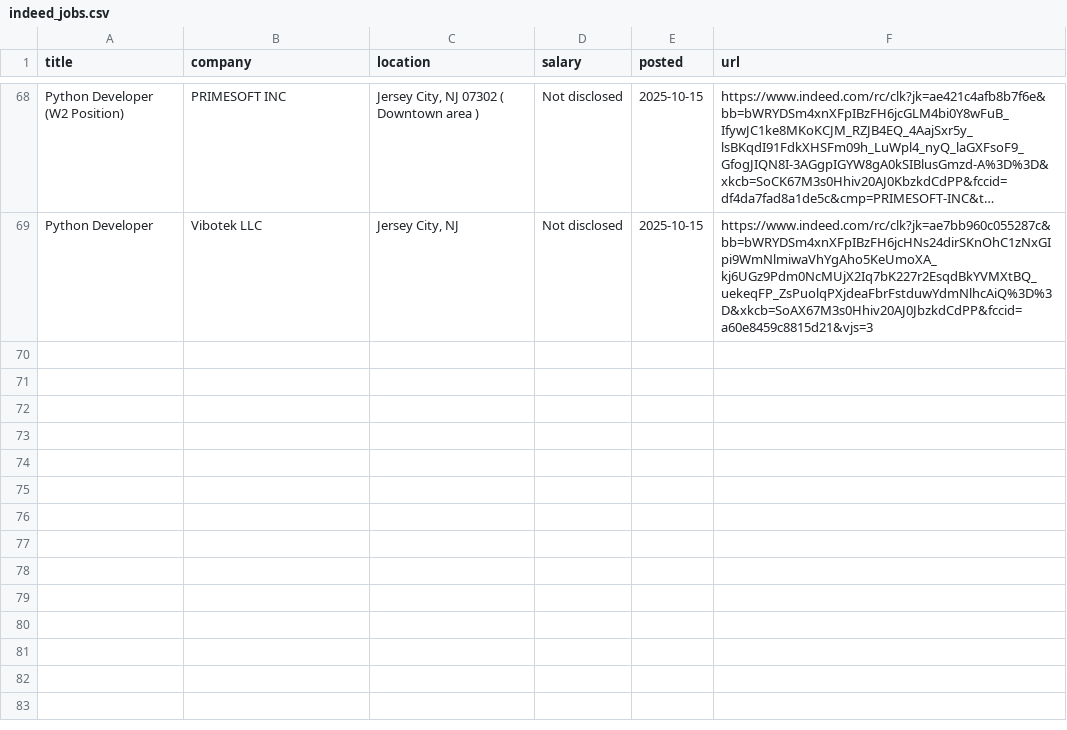
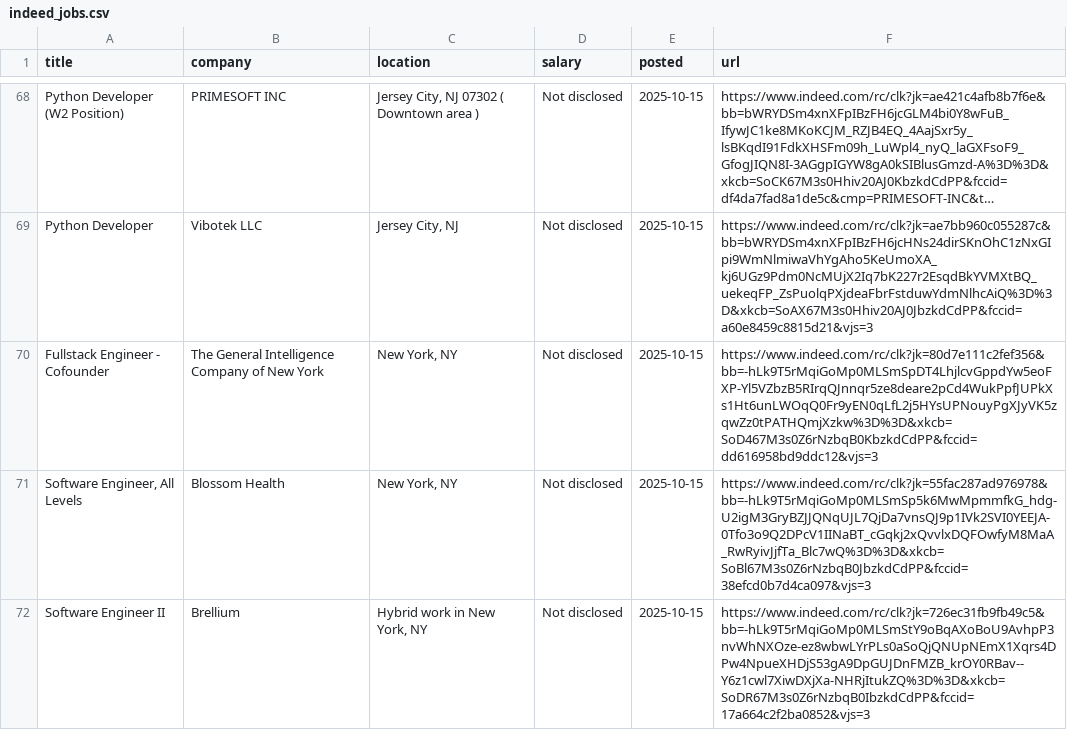
Before and after one commit to Ravneetsingh04/indeed_scraper, a CSV file: indeed_jobs.csv, drawn as a sheet; only a part is shown, gaps mark what is left out; long unchanged cells end in …; the diff names each change by its address in the sheet, - before the commit and + after, or states it on an @@ line.

```diff
--- a/indeed_jobs.csv
+++ b/indeed_jobs.csv
+row 70: Fullstack Engineer - Cofounder | The General Intelligence Company of New York | New York, NY | Not disclosed | 2025-10-15 | https://www.indeed.com/rc/clk?jk=80d7e111c2fef356&bb=-hLk9T5rMqiGoMp0MLSmSpDT4LhjlcvGppdYw5eoFXP-Yl5VZbzB5RIrqQJnnqr5ze8deare2pCd4WukPpfJUPkXs1Ht6unLWOqQ0Fr9yEN0qLfL2j5HYsUPNouyPgXJyVK5zqwZz0tPATHQmjXzkw%3D%3D&xkcb=SoD467M3s0Z6rNzbqB0KbzkdCdPP&fccid=dd616958bd9ddc12&vjs=3
+row 71: Software Engineer, All Levels | Blossom Health | New York, NY | Not disclosed | 2025-10-15 | https://www.indeed.com/rc/clk?jk=55fac287ad976978&bb=-hLk9T5rMqiGoMp0MLSmSp5k6MwMpmmfkG_hdg-U2igM3GryBZJJQNqUJL7QjDa7vnsQJ9p1IVk2SVI0YEEJA-0Tfo3o9Q2DPcV1IINaBT_cGqkj2xQvvlxDQFOwfyM8MaA_RwRyivJjfTa_Blc7wQ%3D%3D&xkcb=SoBl67M3s0Z6rNzbqB0JbzkdCdPP&fccid=38efcd0b7d4ca097&vjs=3
+row 72: Software Engineer II | Brellium | Hybrid work in New York, NY | Not disclosed | 2025-10-15 | https://www.indeed.com/rc/clk?jk=726ec31fb9fb49c5&bb=-hLk9T5rMqiGoMp0MLSmStY9oBqAXoBoU9AvhpP3nvWhNXOze-ez8wbwLYrPLs0aSoQjQNUpNEmX1Xqrs4DPw4NpueXHDjS53gA9DpGUJDnFMZB_krOY0RBav--Y6z1cwl7XiwDXjXa-NHRjItukZQ%3D%3D&xkcb=SoDR67M3s0Z6rNzbqB0IbzkdCdPP&fccid=17a664c2f2ba0852&vjs=3
```
